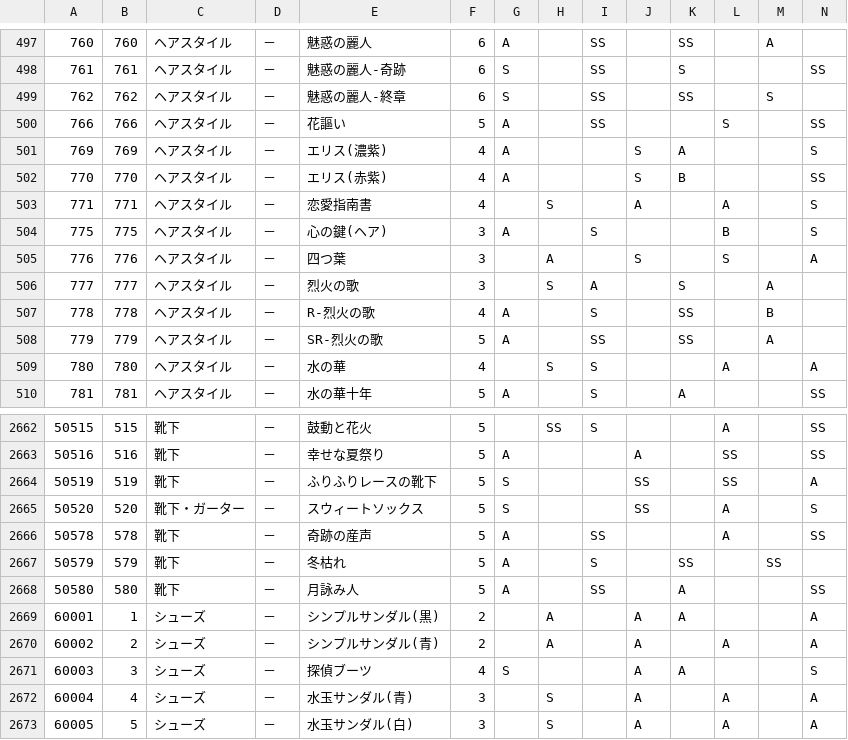
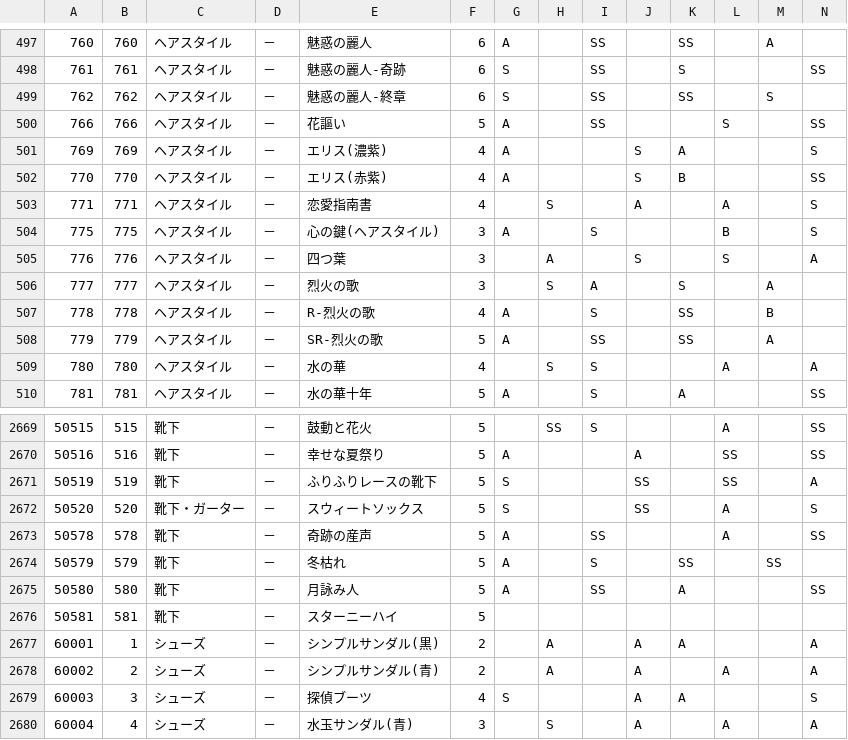
Before and after one commit to ShTair/MiracleNikkiJp_items, a CSV file: MiracleNikkiJp_items.csv, drawn as a sheet; only a part is shown, gaps mark what is left out; the shorter side is filled out with more unchanged rows; rows hold the shown columns only; the diff covers the shown part only; the diff names each change by its address in the sheet, - before the commit and + after, or states it on an @@ line.

```diff
--- a/MiracleNikkiJp_items.csv
+++ b/MiracleNikkiJp_items.csv
-E504: 心の鍵(ヘア)
+E504: 心の鍵(ヘアスタイル)
+row 2676: 50581 | 581 | 靴下 | － | スターニーハイ | 5
```
Also changed, not shown: 15 added rows elsewhere in this file.
